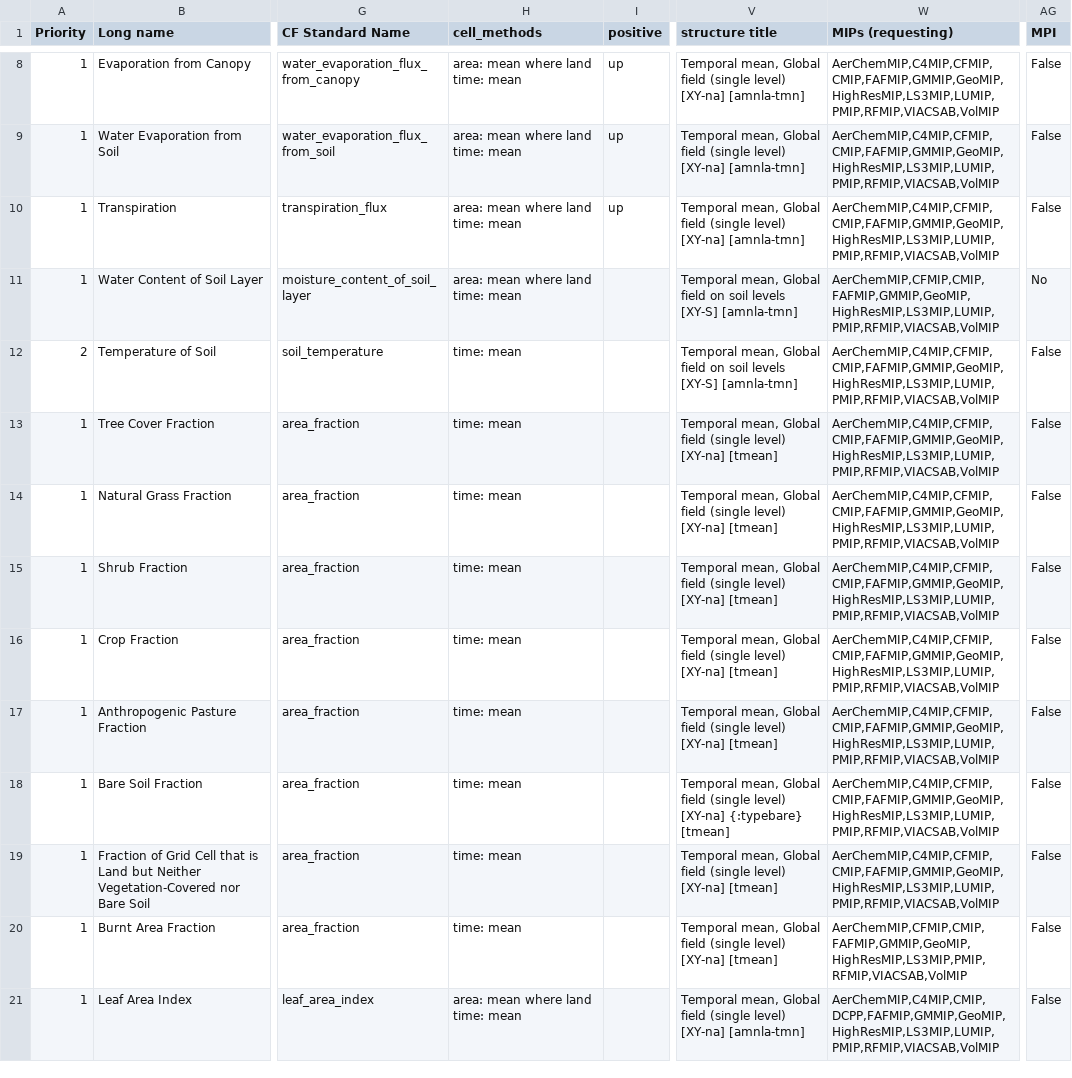
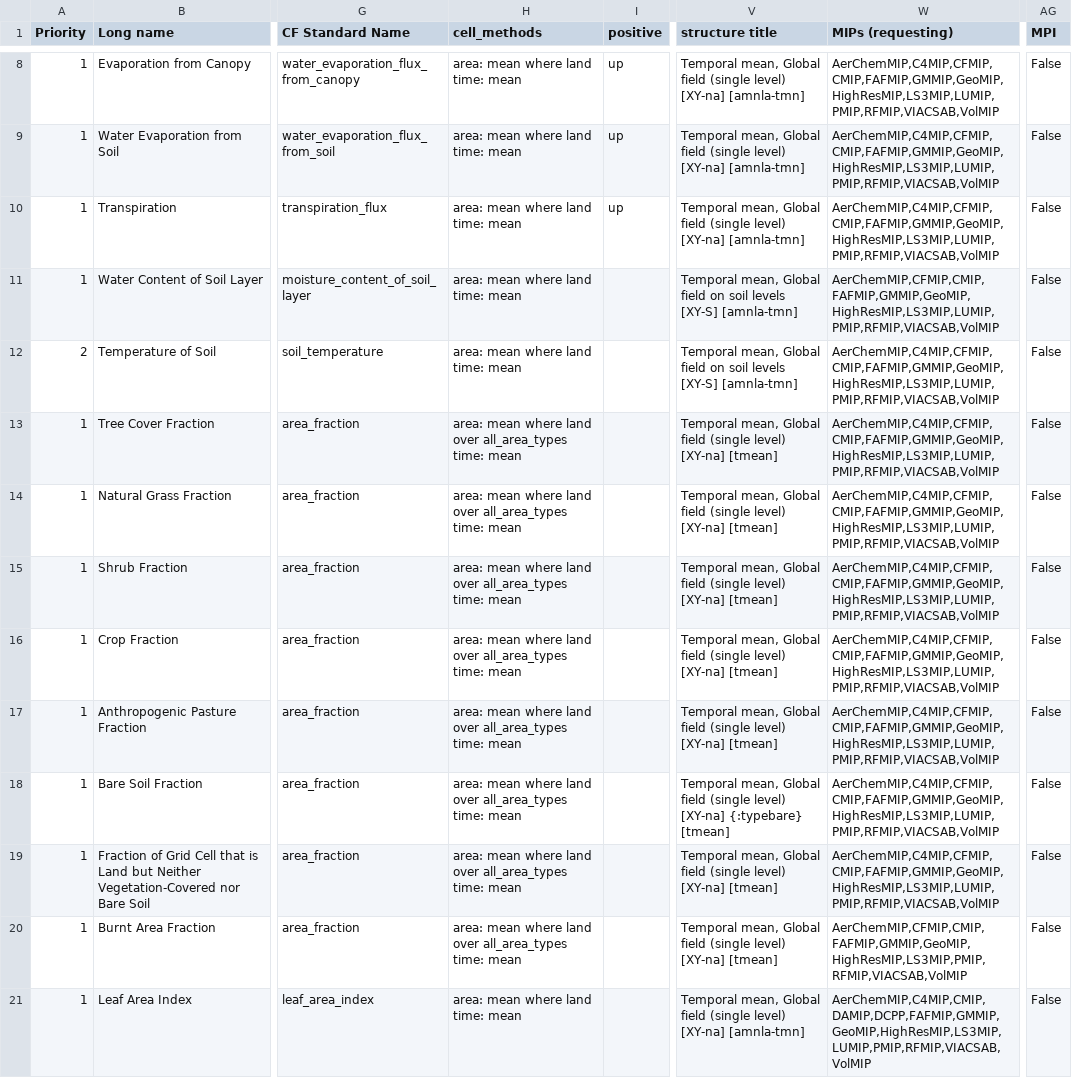
Before and after one commit to EC-Earth/ece2cmor3, a CSV file: resources/data_request/CMIP6/Lmon.csv, drawn as a sheet; only a part is shown, gaps mark what is left out; the diff covers the shown part only; the diff names each change by its address in the sheet, - before the commit and + after, or states it on an @@ line.

```diff
--- a/resources/data_request/CMIP6/Lmon.csv
+++ b/resources/data_request/CMIP6/Lmon.csv
-AG11 (MPI): No
+AG11 (MPI): False
-H12 (cell_methods): time: mean
+H12 (cell_methods): area: mean where land time: mean
-H13:H20 (cell_methods): time: mean
+H13:H20 (cell_methods): area: mean where land over all_area_types time: mean
-W21 (MIPs (requesting)): AerChemMIP,C4MIP,CMIP,DCPP,FAFMIP,GMMIP,GeoMIP,HighResMIP,LS3MIP,LUMIP,PMIP,RFMIP,VIACSAB,VolMIP
+W21 (MIPs (requesting)): AerChemMIP,C4MIP,CMIP,DAMIP,DCPP,FAFMIP,GMMIP,GeoMIP,HighResMIP,LS3MIP,LUMIP,PMIP,RFMIP,VIACSAB,VolMIP
```
Also changed, not shown: 12 edited cells elsewhere in this file, resources/data_request/CMIP6/E3hr.csv, resources/data_request/CMIP6/Oday.csv, 34 other files.
